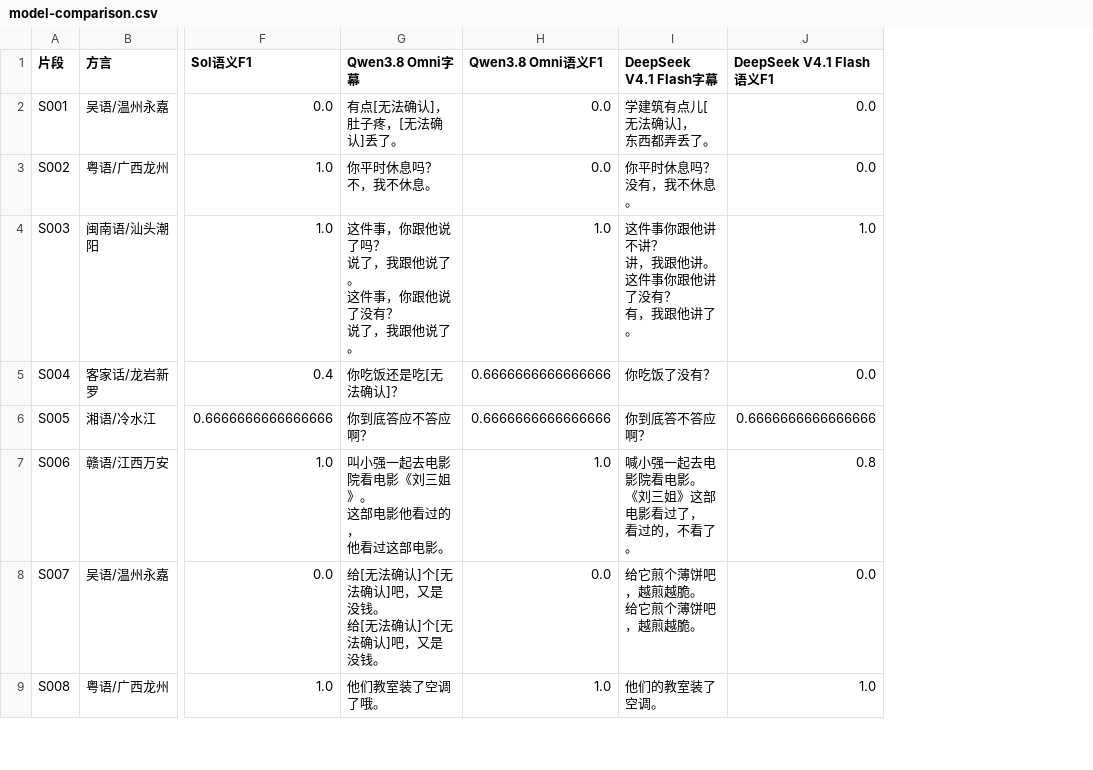
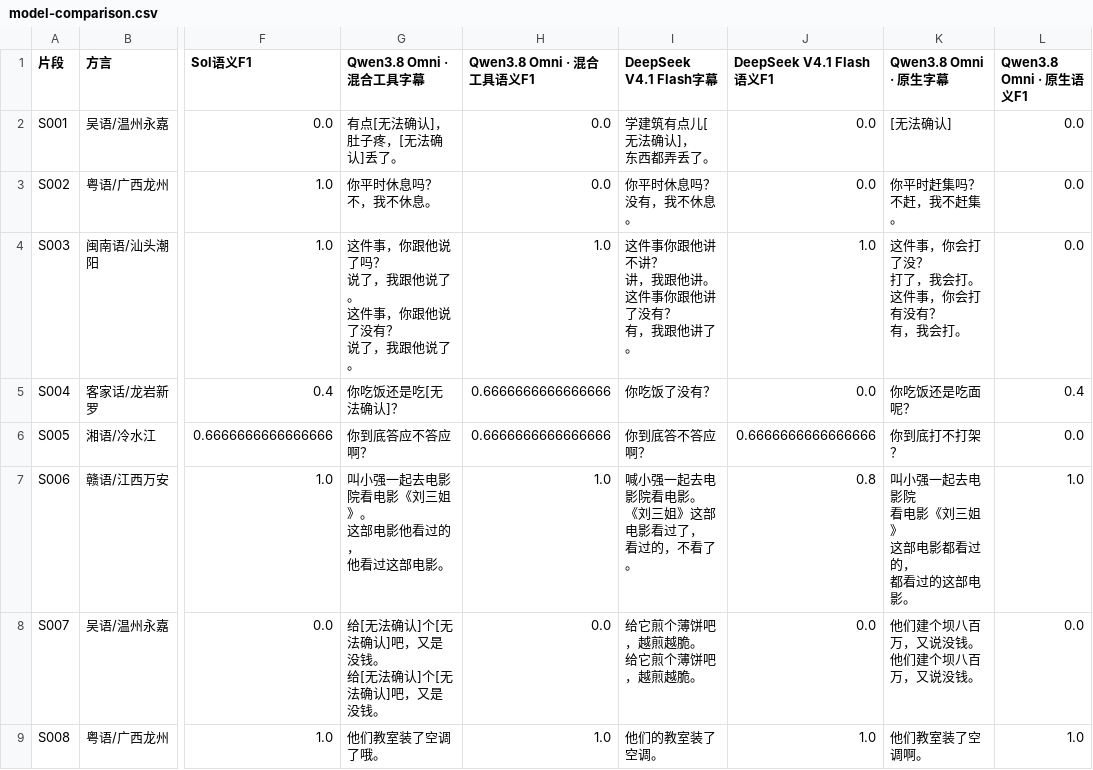
Before and after one commit to wang-jiahao/wang-jiahao.github.io, a CSV file: omniale/dialect-subtitles/files/model-comparison.csv, drawn as a sheet; only a part is shown, gaps mark what is left out; ↵ is a line break in a cell; the diff names each change by its address in the sheet, - before the commit and + after, or states it on an @@ line.

Commit message:
Update dialect subtitle model results, delivery and traces

```diff
--- a/omniale/dialect-subtitles/files/model-comparison.csv
+++ b/omniale/dialect-subtitles/files/model-comparison.csv
+column K (Qwen3.8 Omni · 原生字幕), rows 2-9: [无法确认] | 你平时赶集吗？ ↵ 不赶，我不赶集。 | 这件事，你会打了没？ ↵ 打了，我会打。 ↵ 这件事，你会打有没有？ ↵ 有，我会打。 | 你吃饭还是吃面呢？ | 你到底打不打架？ | 叫小强一起去电影院 ↵ 看电影《刘三姐》 ↵ 这部电影都看过的， ↵ 都看过的这部电影。 | 他们建个坝八百万，又说没钱。 ↵ 他们建个坝八百万，又说没钱。 | 他们教室装了空调啊。
+column L (Qwen3.8 Omni · 原生语义F1), rows 2-9: 0.0 | 0.0 | 0.0 | 0.4 | 0.0 | 1.0 | 0.0 | 1.0
-G1: Qwen3.8 Omni字幕
+G1: Qwen3.8 Omni · 混合工具字幕
-H1: Qwen3.8 Omni语义F1
+H1: Qwen3.8 Omni · 混合工具语义F1
```
Also changed, not shown: 32 other files.
